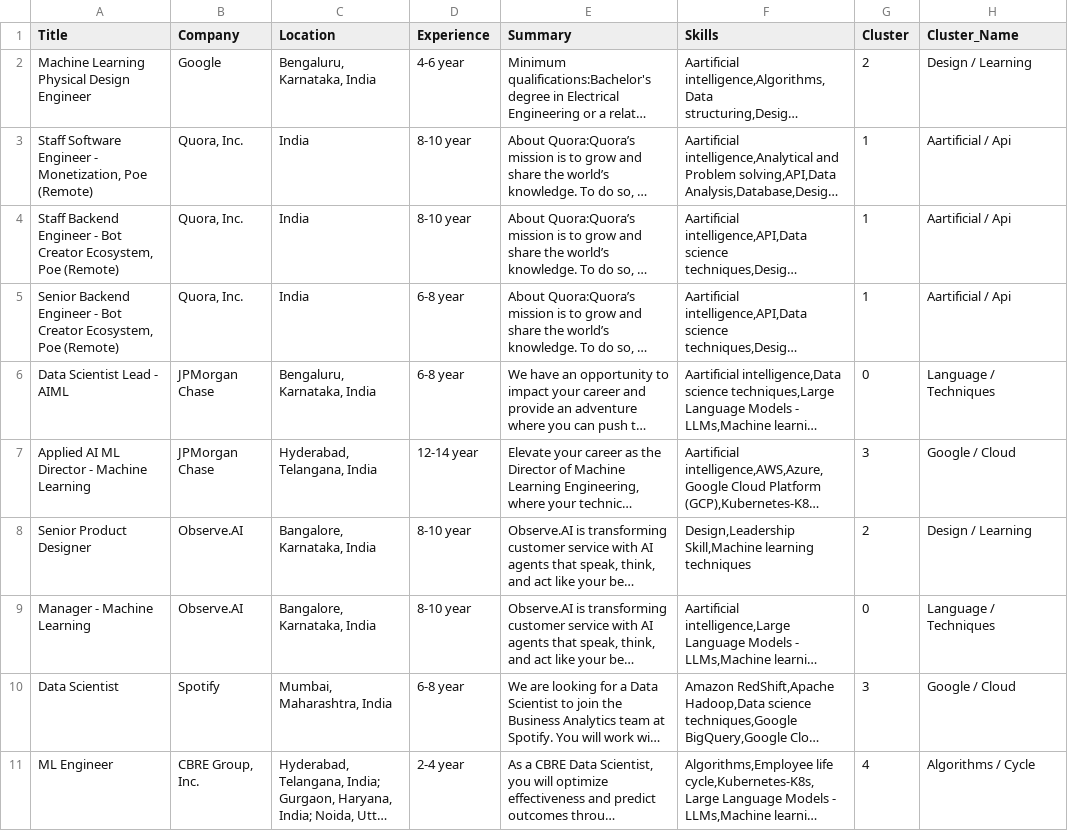
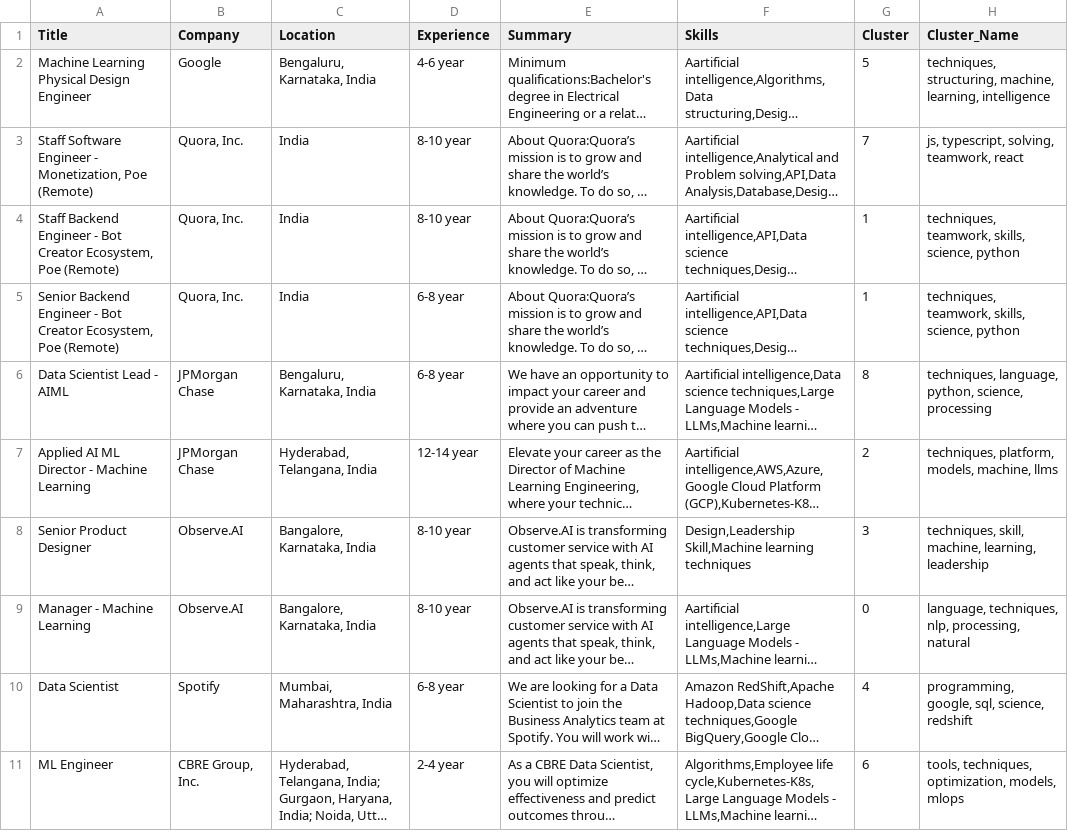
Before and after one commit to Knightrider16/Job_alerting_system, a CSV file: clustered_jobs.csv, drawn as a sheet; only a part is shown; long unchanged cells end in …; the diff covers the shown part only; the diff names each change by its address in the sheet, - before the commit and + after, or states it on an @@ line.

```diff
--- a/clustered_jobs.csv
+++ b/clustered_jobs.csv
-G2 (Cluster): 2
+G2 (Cluster): 5
-H2 (Cluster_Name): Design / Learning
+H2 (Cluster_Name): techniques, structuring, machine, learning, intelligence
-G3 (Cluster): 1
+G3 (Cluster): 7
-H3 (Cluster_Name): Aartificial / Api
+H3 (Cluster_Name): js, typescript, solving, teamwork, react
-H4:H5 (Cluster_Name): Aartificial / Api
+H4:H5 (Cluster_Name): techniques, teamwork, skills, science, python
-G6 (Cluster): 0
+G6 (Cluster): 8
-H6 (Cluster_Name): Language / Techniques
+H6 (Cluster_Name): techniques, language, python, science, processing
-G7 (Cluster): 3
+G7 (Cluster): 2
-H7 (Cluster_Name): Google / Cloud
+H7 (Cluster_Name): techniques, platform, models, machine, llms
-G8 (Cluster): 2
+G8 (Cluster): 3
-H8 (Cluster_Name): Design / Learning
+H8 (Cluster_Name): techniques, skill, machine, learning, leadership
-H9 (Cluster_Name): Language / Techniques
+H9 (Cluster_Name): language, techniques, nlp, processing, natural
-G10 (Cluster): 3
+G10 (Cluster): 4
-H10 (Cluster_Name): Google / Cloud
+H10 (Cluster_Name): programming, google, sql, science, redshift
-G11 (Cluster): 4
+G11 (Cluster): 6
-H11 (Cluster_Name): Algorithms / Cycle
+H11 (Cluster_Name): tools, techniques, optimization, models, mlops
```
Also changed, not shown: 10 added rows elsewhere in this file, 4 other files.
